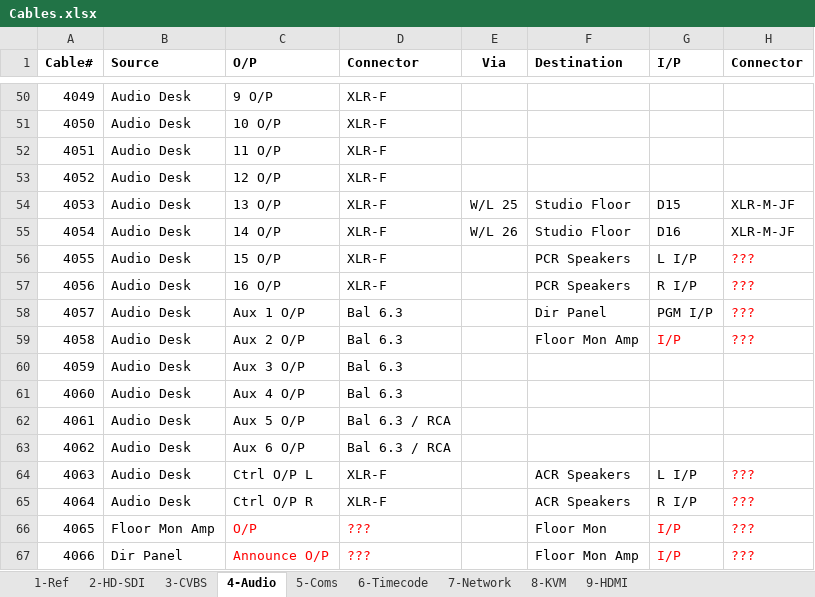
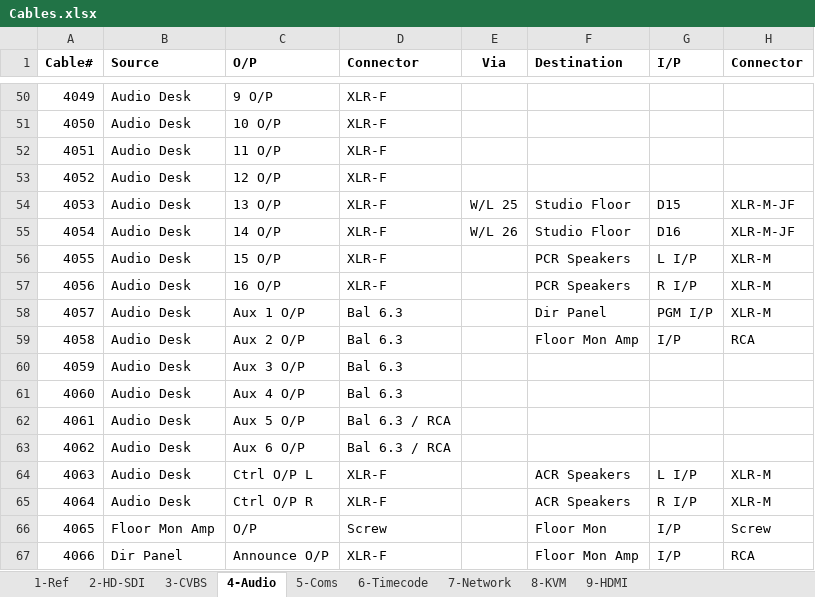
Before and after one commit to group6tech/ssftv-studio, an Excel workbook: Cables.xlsx, sheet 4-Audio, drawn as a sheet; only a part is shown, gaps mark what is left out; values as stored, in another font and other column widths than the file's, no borders; the diff names each change by its address in the sheet, - before the commit and + after, or states it on an @@ line.

```diff
--- a/Cables.xlsx (sheet 4-Audio)
+++ b/Cables.xlsx (sheet 4-Audio)
-H56:H58 (Connector): ???
+H56:H58 (Connector): XLR-M
-H56:H58 text colour: #FF0000
+H56:H58 text colour: black
-G59:H59 text colour: #FF0000
+G59:H59 text colour: black
-H59 (Connector): ???
+H59 (Connector): RCA
-H64:H65 (Connector): ???
+H64:H65 (Connector): XLR-M
-H64:H65 text colour: #FF0000
+H64:H65 text colour: black
-C66:D67 text colour: #FF0000
+C66:D67 text colour: black
-D66 (Connector): ???
+D66 (Connector): Screw
-G66:H67 text colour: #FF0000
+G66:H67 text colour: black
-H66 (Connector): ???
+H66 (Connector): Screw
-D67 (Connector): ???
+D67 (Connector): XLR-F
-H67 (Connector): ???
+H67 (Connector): RCA
```
Also changed, not shown: sheet 6-Timecode, sheet 3-CVBS, 1 other file.
